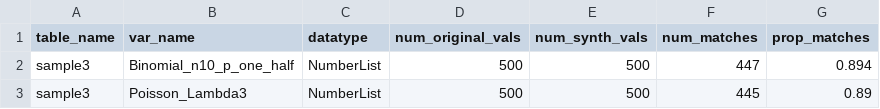
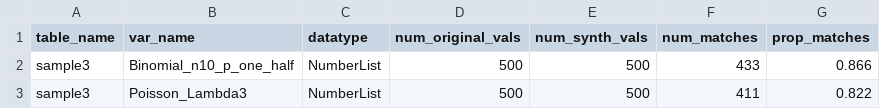
Before and after one commit to jameshenegan/synthesize-me, a CSV file: example-data/comparison_csvs/number_lists.csv, drawn as a sheet.

Commit message:
use additional parameter when synthesizing a numberlist column

```diff
--- a/example-data/comparison_csvs/number_lists.csv
+++ b/example-data/comparison_csvs/number_lists.csv
@@ -1,3 +1,3 @@
 table_name,var_name,datatype,num_original_vals,num_synth_vals,num_matches,prop_matches
-sample3,Binomial_n10_p_one_half,NumberList,500,500,447,0.894
-sample3,Poisson_Lambda3,NumberList,500,500,445,0.89
+sample3,Binomial_n10_p_one_half,NumberList,500,500,433,0.866
+sample3,Poisson_Lambda3,NumberList,500,500,411,0.822
```
Also changed, not shown: example-data/output/sample3.csv, 2 other files.
